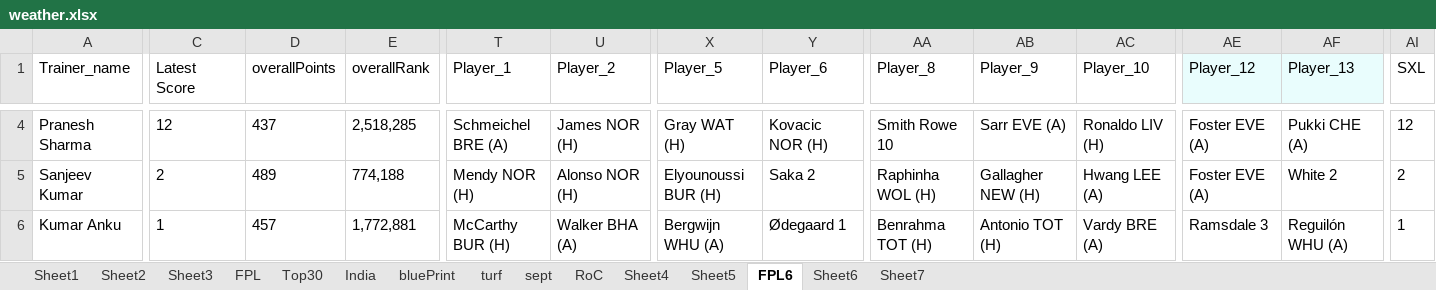
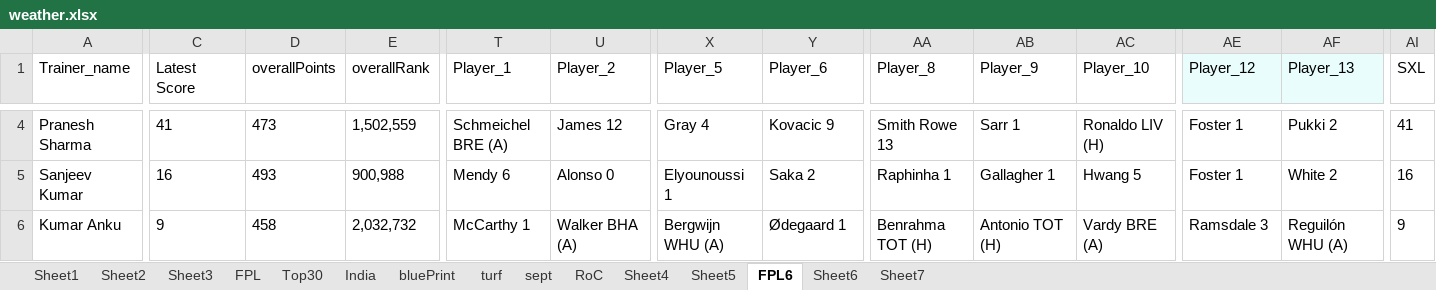
Before and after one commit to korvisenwv/TenForBenk, an Excel workbook: EdisonLogs/weather.xlsx, sheet FPL6, drawn as a sheet; only a part is shown, gaps mark what is left out; values as stored, in another font and other column widths than the file's, no borders; the diff covers the shown part only; the diff names each change by its address in the sheet, - before the commit and + after, or states it on an @@ line.

```diff
--- a/EdisonLogs/weather.xlsx (sheet FPL6)
+++ b/EdisonLogs/weather.xlsx (sheet FPL6)
-C4 (Latest Score): 12
+C4 (Latest Score): 41
-D4 (overallPoints): 437
+D4 (overallPoints): 473
-E4 (overallRank): 2,518,285
+E4 (overallRank): 1,502,559
-U4 (Player_2): James NOR (H)
+U4 (Player_2): James 12
-X4 (Player_5): Gray WAT (H)
+X4 (Player_5): Gray 4
-Y4 (Player_6): Kovacic NOR (H)
+Y4 (Player_6): Kovacic 9
-AA4 (Player_8): Smith Rowe 10
+AA4 (Player_8): Smith Rowe 13
-AB4 (Player_9): Sarr EVE (A)
+AB4 (Player_9): Sarr 1
-AE4:AE5 (Player_12): Foster EVE (A)
+AE4:AE5 (Player_12): Foster 1
-AF4 (Player_13): Pukki CHE (A)
+AF4 (Player_13): Pukki 2
-AI4 (SXL): 12
+AI4 (SXL): 41
-C5 (Latest Score): 2
+C5 (Latest Score): 16
-D5 (overallPoints): 489
+D5 (overallPoints): 493
-E5 (overallRank): 774,188
+E5 (overallRank): 900,988
-T5 (Player_1): Mendy NOR (H)
+T5 (Player_1): Mendy 6
-U5 (Player_2): Alonso NOR (H)
+U5 (Player_2): Alonso 0
-X5 (Player_5): Elyounoussi BUR (H)
+X5 (Player_5): Elyounoussi 1
-AA5 (Player_8): Raphinha WOL (H)
+AA5 (Player_8): Raphinha 1
-AB5 (Player_9): Gallagher NEW (H)
+AB5 (Player_9): Gallagher 1
-AC5 (Player_10): Hwang LEE (A)
+AC5 (Player_10): Hwang 5
-AI5 (SXL): 2
+AI5 (SXL): 16
-C6 (Latest Score): 1
+C6 (Latest Score): 9
-D6 (overallPoints): 457
+D6 (overallPoints): 458
-E6 (overallRank): 1,772,881
+E6 (overallRank): 2,032,732
-T6 (Player_1): McCarthy BUR (H)
+T6 (Player_1): McCarthy 1
-AI6 (SXL): 1
+AI6 (SXL): 9
```
Also changed, not shown: 286 edited cells elsewhere in this sheet, 10 other files.
